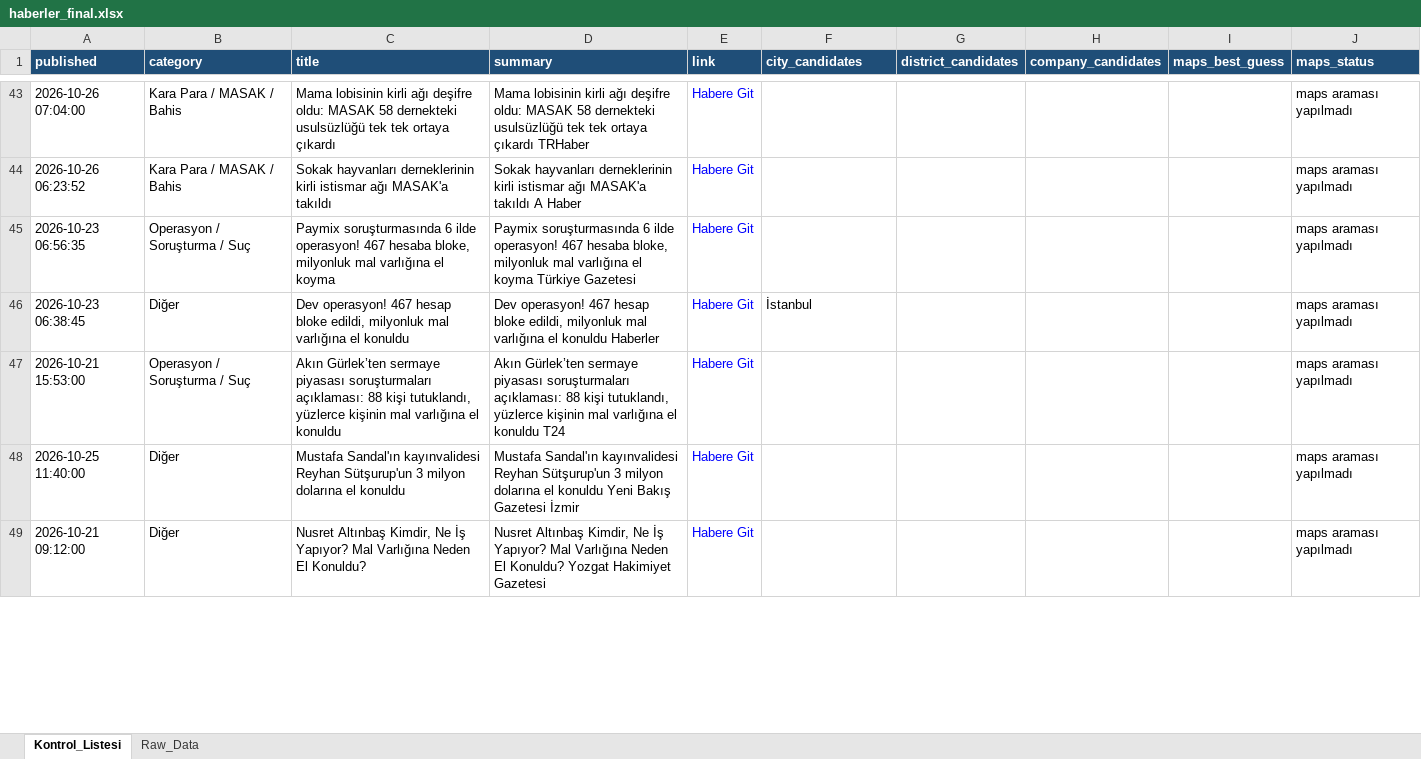
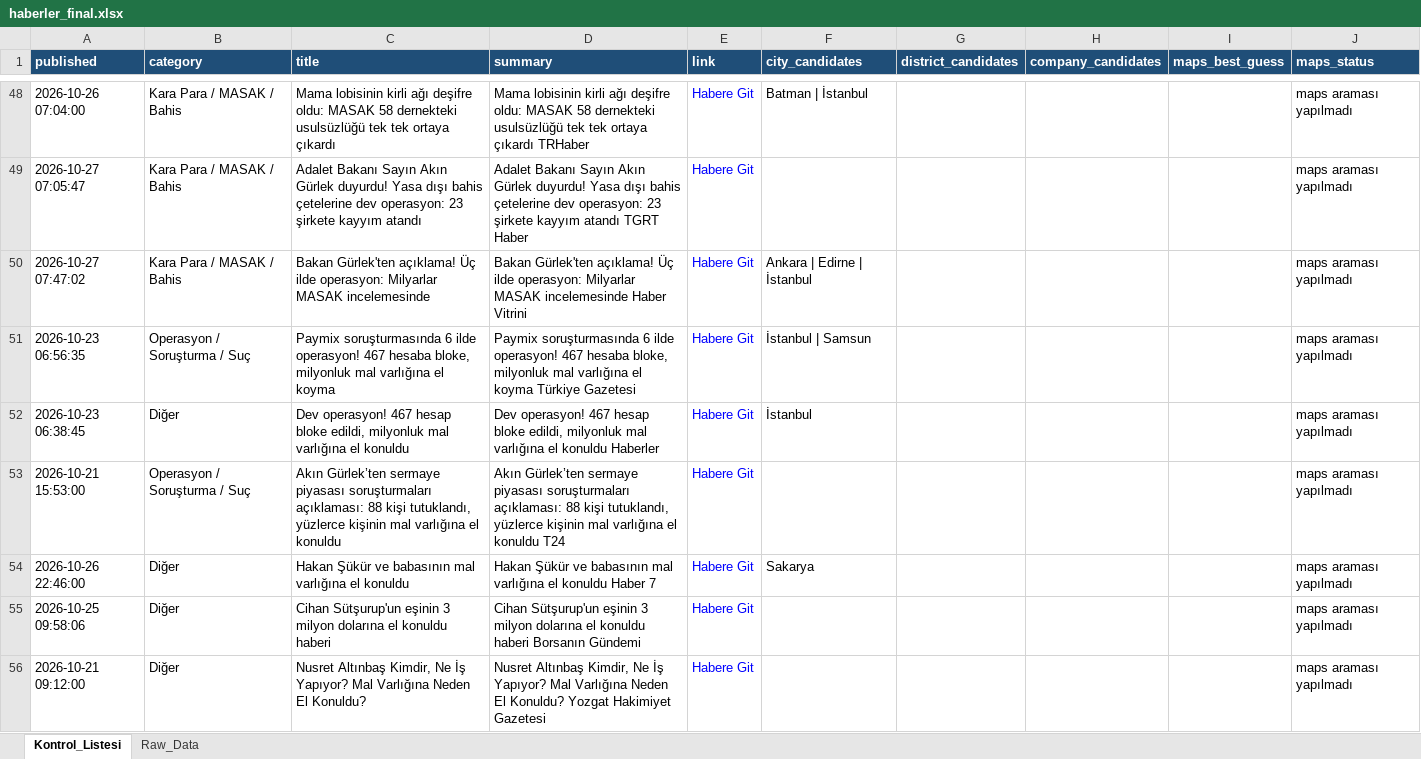
Before and after one commit to MuhammedMustafaSungur/haber-risk-monitor, an Excel workbook: data/haberler_final.xlsx, sheet Kontrol_Listesi, drawn as a sheet; only a part is shown, gaps mark what is left out; values as stored, in another font and other column widths than the file's, no borders; addresses are those after the commit; the diff covers the shown part only; the diff names each change by its address in the sheet, - before the commit and + after, or states it on an @@ line.

```diff
--- a/data/haberler_final.xlsx (sheet Kontrol_Listesi)
+++ b/data/haberler_final.xlsx (sheet Kontrol_Listesi)
-F48 (city_candidates): (empty)
+F48 (city_candidates): Batman | İstanbul
-A49 (published): 2026-10-26 06:23:52
+A49 (published): 2026-10-27 07:05:47
-C49 (title): Sokak hayvanları derneklerinin kirli istismar ağı MASAK'a takıldı
+C49 (title): Adalet Bakanı Sayın Akın Gürlek duyurdu! Yasa dışı bahis çetelerine dev operasyon: 23 şirkete kayyım atandı
-D49 (summary): Sokak hayvanları derneklerinin kirli istismar ağı MASAK'a takıldı A Haber
+D49 (summary): Adalet Bakanı Sayın Akın Gürlek duyurdu! Yasa dışı bahis çetelerine dev operasyon: 23 şirkete kayyım atandı TGRT Haber
+row 50: 2026-10-27 07:47:02 | Kara Para / MASAK / Bahis | Bakan Gürlek'ten açıklama! Üç ilde operasyon: Milyarlar MASAK incelemesinde | Bakan Gürlek'ten açıklama! Üç ilde operasyon: Milyarlar MASAK incelemesinde Haber Vitrini | Habere Git | Ankara | Edirne | İstanbul |  |  |  | maps araması yapılmadı
-F51 (city_candidates): (empty)
+F51 (city_candidates): İstanbul | Samsun
+row 54: 2026-10-26 22:46:00 | Diğer | Hakan Şükür ve babasının mal varlığına el konuldu | Hakan Şükür ve babasının mal varlığına el konuldu Haber 7 | Habere Git | Sakarya |  |  |  | maps araması yapılmadı
-A55 (published): 2026-10-25 11:40:00
+A55 (published): 2026-10-25 09:58:06
-C55 (title): Mustafa Sandal'ın kayınvalidesi Reyhan Sütşurup'un 3 milyon dolarına el konuldu
+C55 (title): Cihan Sütşurup'un eşinin 3 milyon dolarına el konuldu haberi
-D55 (summary): Mustafa Sandal'ın kayınvalidesi Reyhan Sütşurup'un 3 milyon dolarına el konuldu Yeni Bakış Gazetesi İzmir
+D55 (summary): Cihan Sütşurup'un eşinin 3 milyon dolarına el konuldu haberi Borsanın Gündemi
```
Also changed, not shown: 58 added rows, 65 removed rows, 24 moved rows and 137 edited cells elsewhere in this sheet, sheet Raw_Data, 1 other file.
